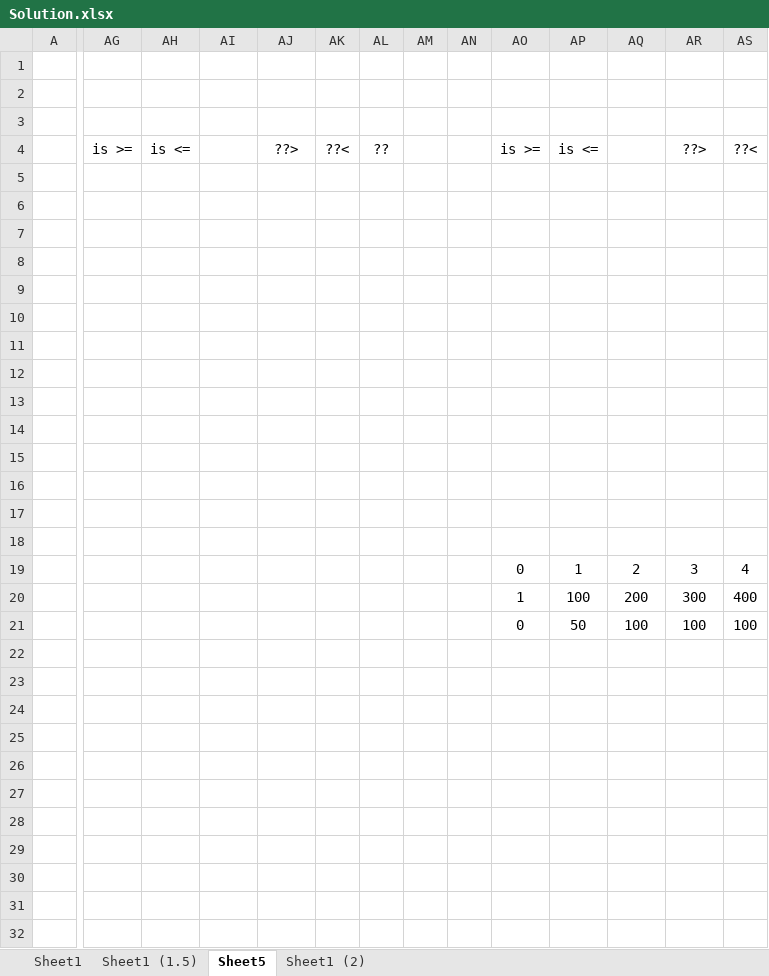
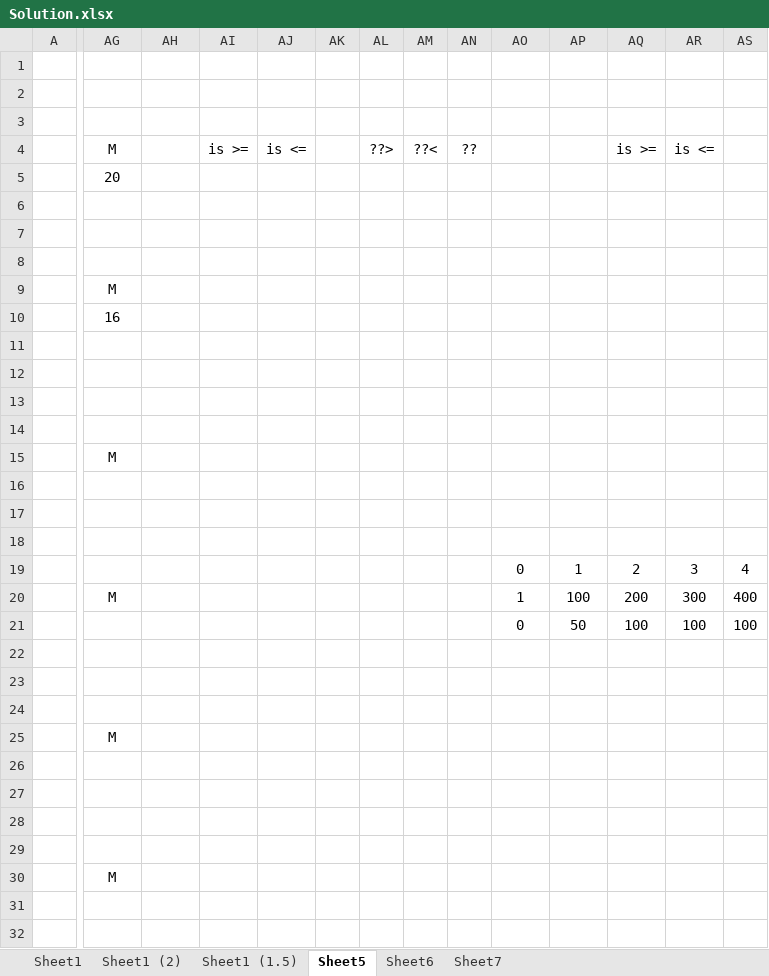
Before and after one commit to MatthewHq/leetcode, an Excel workbook: Median of Two Sorted Arrays/Whiteboards/Solution.xlsx, sheet Sheet5, drawn as a sheet; only a part is shown, gaps mark what is left out; values as stored, in another font and other column widths than the file's, no borders; the diff covers the shown part only; the diff names each change by its address in the sheet, - before the commit and + after, or states it on an @@ line.

Commit message:
made even more progress on sheet 7
Best breakdown of the required details so far
This problem is taking too long so I will be coming back to it from time to time to prioritize progression of other problems
I do not plan on looking at hints for this problem yet

```diff
--- a/Median of Two Sorted Arrays/Whiteboards/Solution.xlsx (sheet Sheet5)
+++ b/Median of Two Sorted Arrays/Whiteboards/Solution.xlsx (sheet Sheet5)
+sheet tab: Sheet6
+sheet tab: Sheet7
@@ sheet tab order changed: Sheet1 | Sheet1 (2) | Sheet1 (1.5) | Sheet5 | Sheet6 | Sheet7 @@
-AG4: is >=
+AG4: M
-AH4: is <=
+AH4: (empty)
-AI4: (empty)
+AI4: is >=
-AJ4: ??>
+AJ4: is <=
-AK4: ??<
+AK4: (empty)
-AL4: ??
+AL4: ??>
-AM4: (empty)
+AM4: ??<
-AN4: (empty)
+AN4: ??
-AO4: is >=
+AO4: (empty)
-AP4: is <=
+AP4: (empty)
-AQ4: (empty)
+AQ4: is >=
-AR4: ??>
+AR4: is <=
-AS4: ??<
+AS4: (empty)
-AG5: (empty)
+AG5: 20
-AG9: (empty)
+AG9: M
-AG10: (empty)
+AG10: 16
-AG15: (empty)
+AG15: M
-AG20: (empty)
+AG20: M
-AG25: (empty)
+AG25: M
-AG30: (empty)
+AG30: M
```
Also changed, not shown: 19 edited cells elsewhere in this sheet.
